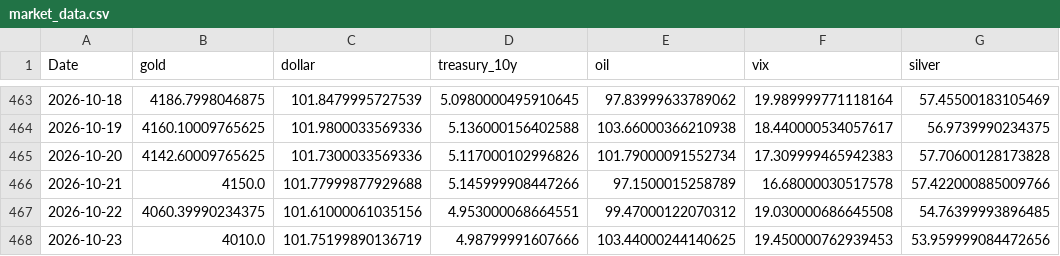
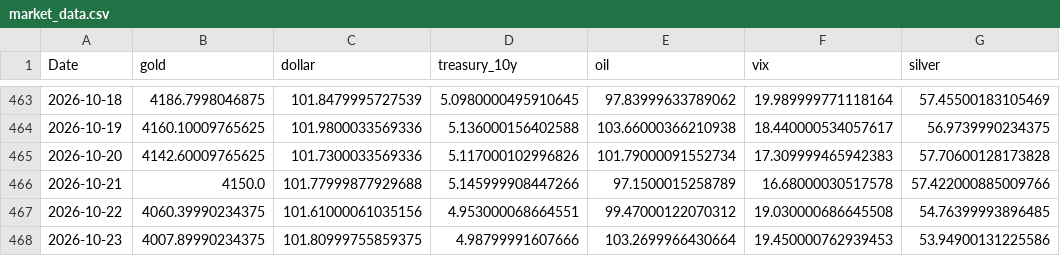
Before and after one commit to geraldinbatubara-cyber/Prediksi-XAU-USD, a CSV file: data/cache/market_data.csv, drawn as a sheet; only a part is shown, gaps mark what is left out.

```diff
--- a/data/cache/market_data.csv
+++ b/data/cache/market_data.csv
@@ -467,2 +467,2 @@ Date,gold,dollar,treasury_10y,oil,vix,silver
 2026-10-22,4060.39990234375,101.61000061035156,4.953000068664551,99.47000122070312,19.030000686645508,54.76399993896485
-2026-10-23,4010.0,101.75199890136719,4.98799991607666,103.44000244140625,19.450000762939453,53.959999084472656
+2026-10-23,4007.89990234375,101.80999755859375,4.98799991607666,103.2699966430664,19.450000762939453,53.94900131225586
```
Also changed, not shown: data/cache/gold_ohlc.csv, 1 other file.
